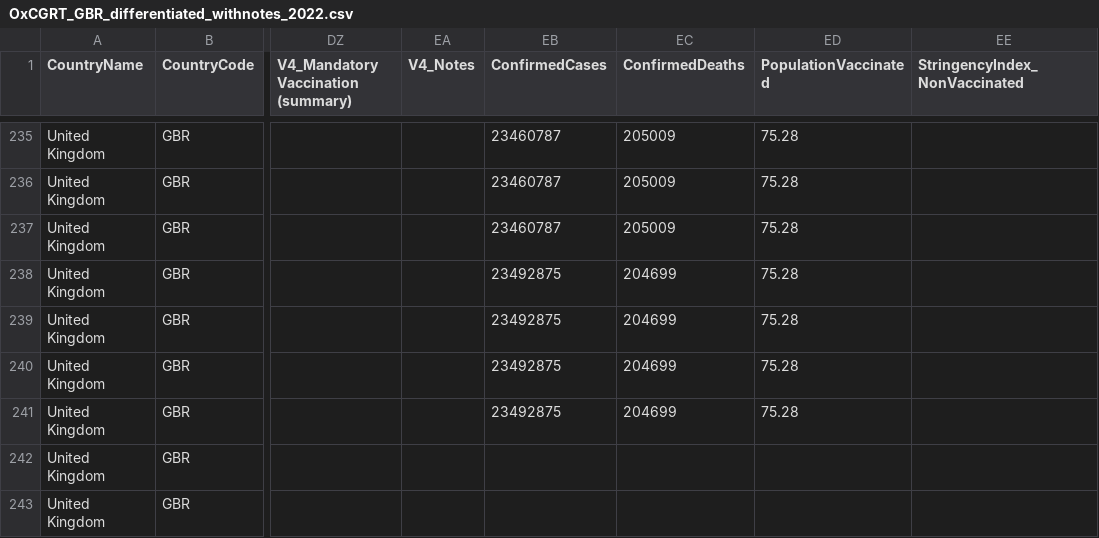
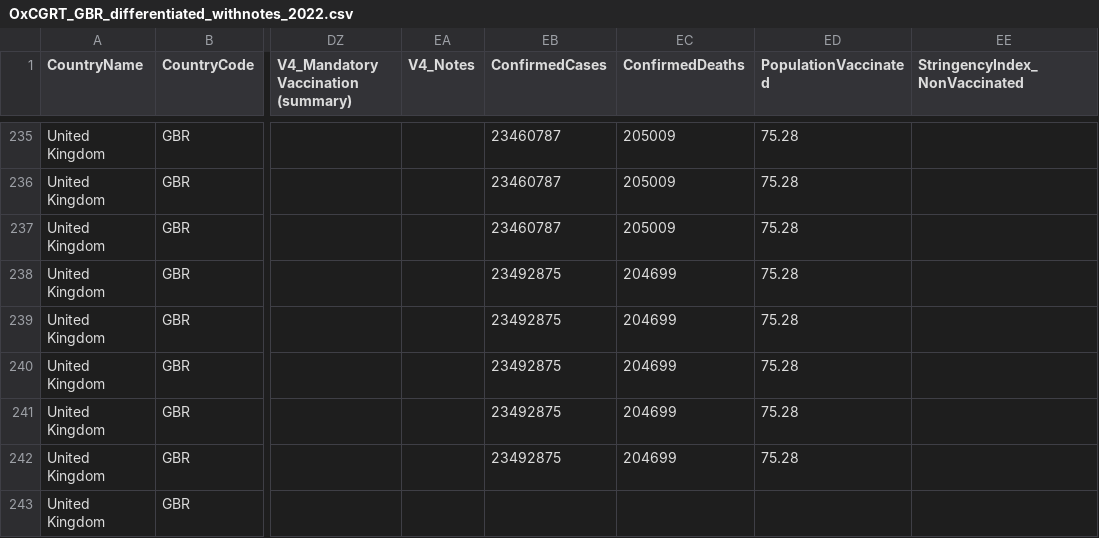
Before and after one commit to catmaiapt/covid-policy-tracker, a CSV file: data/United Kingdom/OxCGRT_GBR_differentiated_withnotes_2022.csv, drawn as a sheet; only a part is shown, gaps mark what is left out; the diff covers the shown part only; the diff names each change by its address in the sheet, - before the commit and + after, or states it on an @@ line.

```diff
--- a/data/United Kingdom/OxCGRT_GBR_differentiated_withnotes_2022.csv
+++ b/data/United Kingdom/OxCGRT_GBR_differentiated_withnotes_2022.csv
-EB242 (ConfirmedCases): (empty)
+EB242 (ConfirmedCases): 23492875
-EC242 (ConfirmedDeaths): (empty)
+EC242 (ConfirmedDeaths): 204699
-ED242 (PopulationVaccinated): (empty)
+ED242 (PopulationVaccinated): 75.28
```
Also changed, not shown: 5 added rows and 13 edited cells elsewhere in this file, 15 other files.
